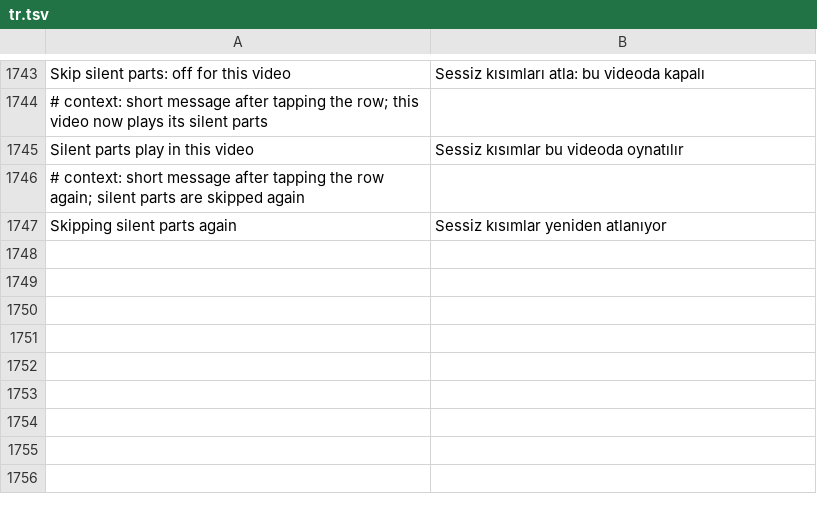
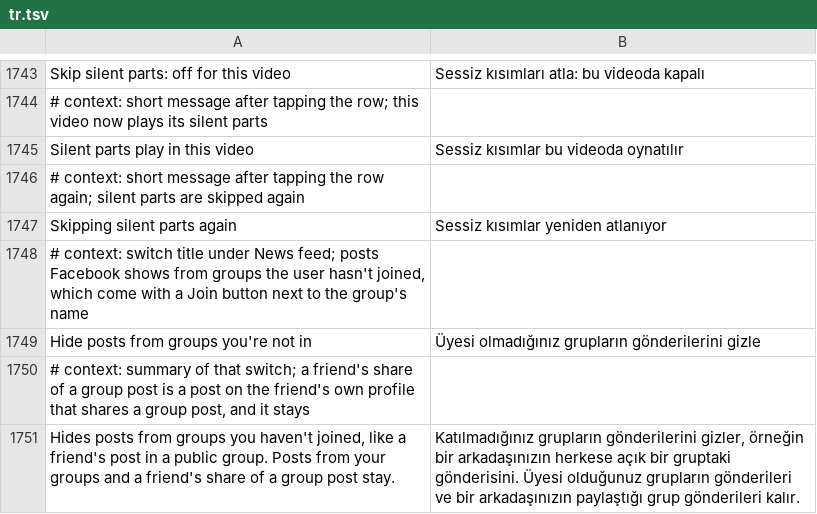
Before and after one commit to JhouHank/HushFacebook, a TSV file: extensions/shared/library/src/main/l10n/tr.tsv, drawn as a sheet; only a part is shown, gaps mark what is left out; the diff names each change by its address in the sheet, - before the commit and + after, or states it on an @@ line.

Commit message:
feat(feed): switch to hide posts from groups you're not in
A friend's post in a public group reaches Home as an ordinary story whose
`to` is the group, shown with a Join button. In 583 the story reads `to`
as a Profile through getCachedModel, that model answers the type name
Group, and it reads viewer_join_state through getCachedEnum as an enum
naming CAN_JOIN, CAN_REQUEST, MEMBER and the rest. Facebook's Join button
shows for CAN_JOIN and CAN_REQUEST, so those are the states the new
switch hides, off by default and part of Hide suggested and promoted
posts. A post in one of your groups, a friend's share of a group post and
anything the reader can't read stay.

The patch finds the `to` accessor by field key and type tag, the join
state accessor on its model by key, and the enum by its constant names,
and fills two extension stubs, checked on the arm64 and armv7 583
bundles. Home only asks for the join state while a MobileConfig flag
says so, so on an account without it the state reads unset and every
post stays. The device check is still owed.

Refs #195

```diff
--- a/extensions/shared/library/src/main/l10n/tr.tsv
+++ b/extensions/shared/library/src/main/l10n/tr.tsv
+row 1748: # context: switch title under News feed; posts Facebook shows from groups the user hasn't joined, which come with a Join button next to the group's name
+row 1749: Hide posts from groups you're not in | Üyesi olmadığınız grupların gönderilerini gizle
+row 1750: # context: summary of that switch; a friend's share of a group post is a post on the friend's own profile that shares a group post, and it stays
+row 1751: Hides posts from groups you haven't joined, like a friend's post in a public group. Posts from your groups and a friend's share of a group post stay. | Katılmadığınız grupların gönderilerini gizler, örneğin bir arkadaşınızın herkese açık bir gruptaki gönderisini. Üyesi olduğunuz grupların gönderileri ve bir arkadaşınızın paylaştığı grup gönderileri kalır.
```
Also changed, not shown: extensions/shared/library/src/main/l10n/de.tsv, extensions/shared/library/src/main/l10n/es.tsv, 21 other files.
